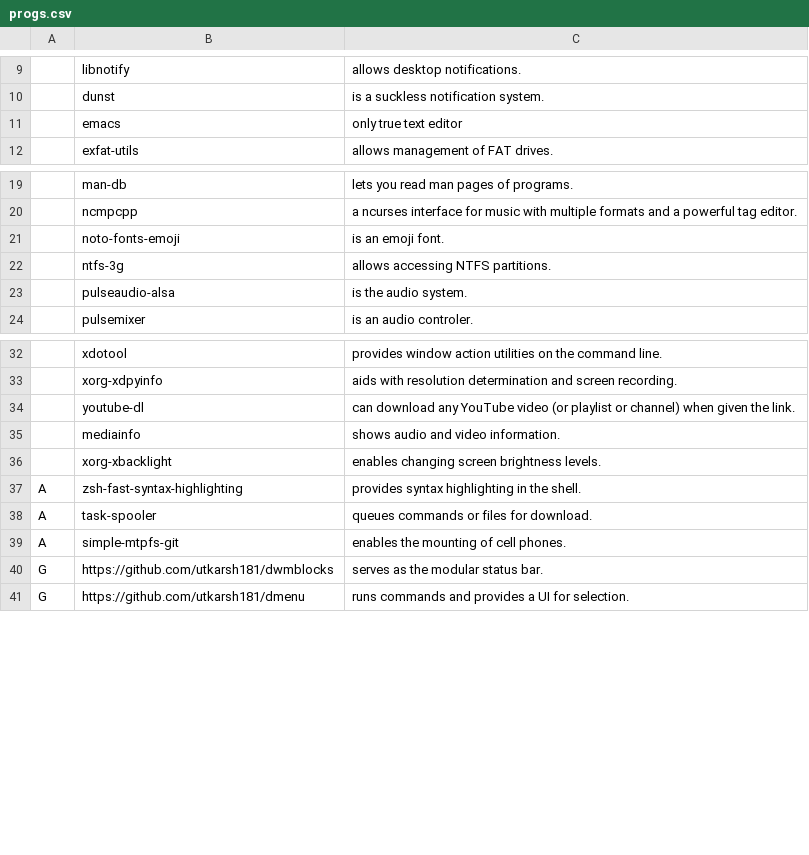
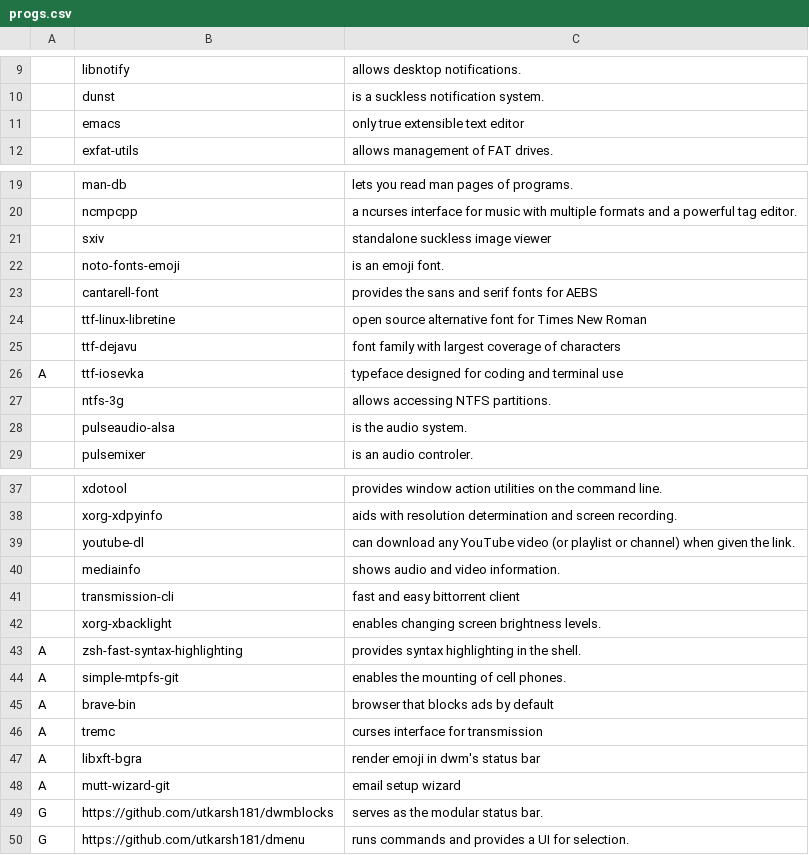
Before and after one commit to utkarsh181/AEBS, a CSV file: progs.csv, drawn as a sheet; only a part is shown, gaps mark what is left out; removed rows and columns are numbered as before the commit, all else as after; the diff names each change by its address in the sheet, - before the commit and + after, or states it on an @@ line.

Commit message:
updated prog

```diff
--- a/progs.csv
+++ b/progs.csv
-C11: only true text editor
+C11: only true extensible text editor
+row 21:  | sxiv | standalone suckless image viewer
+row 23:  | cantarell-font | provides the sans and serif fonts for AEBS
+row 24:  | ttf-linux-libretine | open source alternative font for Times New Roman
+row 25:  | ttf-dejavu | font family with largest coverage of characters
+row 26: A | ttf-iosevka | typeface designed for coding and terminal use
+row 41:  | transmission-cli | fast and easy bittorrent client
-row 38: A | task-spooler | queues commands or files for download.
+row 45: A | brave-bin | browser that blocks ads by default
+row 46: A | tremc | curses interface for transmission
+row 47: A | libxft-bgra | render emoji in dwm's status bar
+row 48: A | mutt-wizard-git | email setup wizard
```
